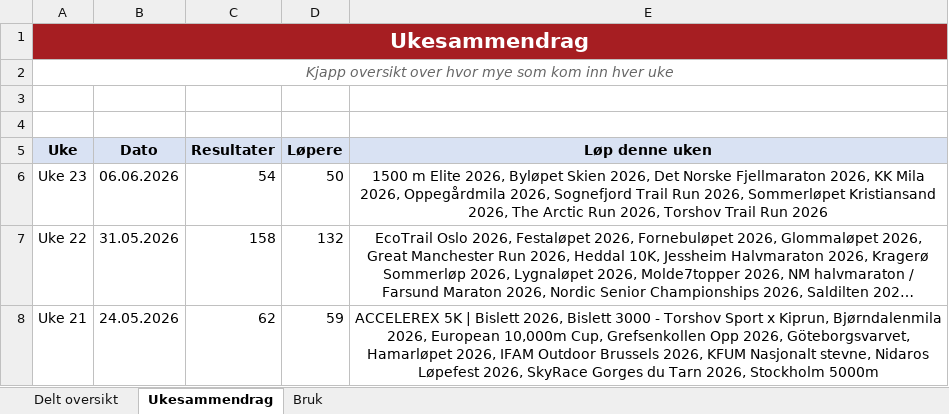
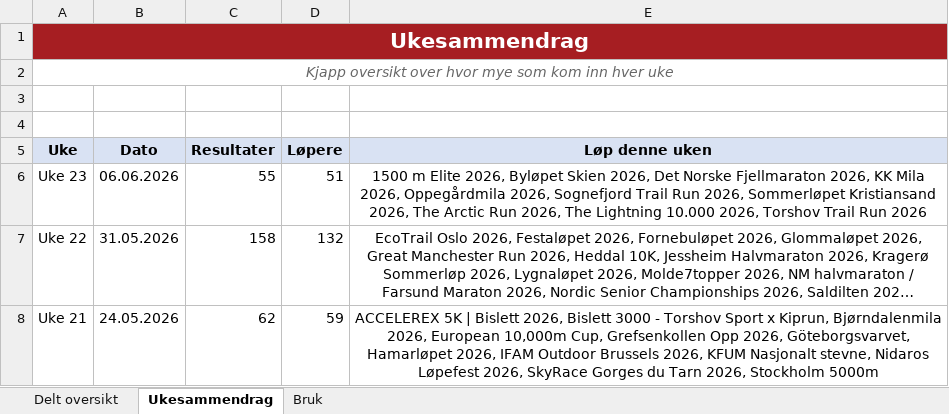
Before and after one commit to gustavByte/sk-vidar-2026-resultater, an Excel workbook: data/delt_oversikt/SK Vidar Langdistanse 2026.xlsx, sheet Ukesammendrag, drawn as a sheet; only a part is shown; long unchanged cells end in …; values as stored, in another font and other column widths than the file's, no borders; table styles not drawn; the diff names each change by its address in the sheet, - before the commit and + after, or states it on an @@ line.

Commit message:
Add The Lightning 10000 result

```diff
--- a/data/delt_oversikt/SK Vidar Langdistanse 2026.xlsx (sheet Ukesammendrag)
+++ b/data/delt_oversikt/SK Vidar Langdistanse 2026.xlsx (sheet Ukesammendrag)
-C6 (Resultater): 54
+C6 (Resultater): 55
-D6 (Løpere): 50
+D6 (Løpere): 51
-E6 (Løp denne uken): …Run 2026, Torshov Trail…
+E6 (Løp denne uken): …Run 2026, The Lightning 10.000 2026, Torshov Trail…
```
Also changed, not shown: sheet Delt oversikt, 2 other files.
